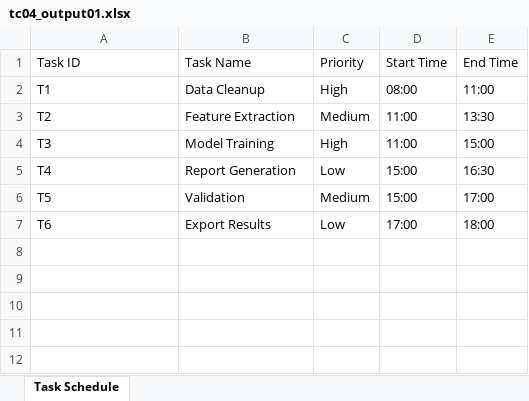
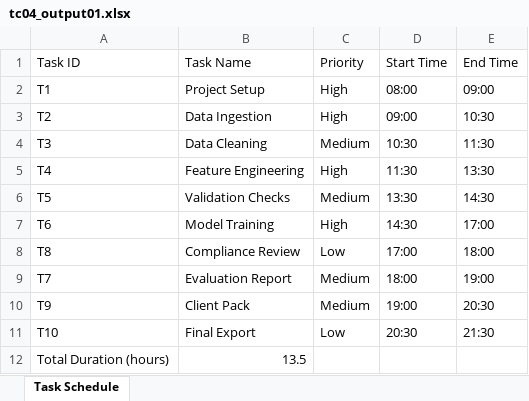
Before and after one commit to KunChen1110/SheetHero, an Excel workbook: dataset/DevelopmentBenchmark/Task04/tc04_output01.xlsx, sheet Task Schedule, drawn as a sheet; values as stored, in another font and other column widths than the file's, no borders; the diff names each change by its address in the sheet, - before the commit and + after, or states it on an @@ line.

```diff
--- a/dataset/DevelopmentBenchmark/Task04/tc04_output01.xlsx (sheet Task Schedule)
+++ b/dataset/DevelopmentBenchmark/Task04/tc04_output01.xlsx (sheet Task Schedule)
-B2 (Task Name): Data Cleanup
+B2 (Task Name): Project Setup
-E2 (End Time): 11:00
+E2 (End Time): 09:00
-B3 (Task Name): Feature Extraction
+B3 (Task Name): Data Ingestion
-C3 (Priority): Medium
+C3 (Priority): High
-D3 (Start Time): 11:00
+D3 (Start Time): 09:00
-E3 (End Time): 13:30
+E3 (End Time): 10:30
-B4 (Task Name): Model Training
+B4 (Task Name): Data Cleaning
-C4 (Priority): High
+C4 (Priority): Medium
-D4 (Start Time): 11:00
+D4 (Start Time): 10:30
-E4 (End Time): 15:00
+E4 (End Time): 11:30
-B5 (Task Name): Report Generation
+B5 (Task Name): Feature Engineering
-C5 (Priority): Low
+C5 (Priority): High
-D5 (Start Time): 15:00
+D5 (Start Time): 11:30
-E5 (End Time): 16:30
+E5 (End Time): 13:30
-B6 (Task Name): Validation
+B6 (Task Name): Validation Checks
-D6 (Start Time): 15:00
+D6 (Start Time): 13:30
-E6 (End Time): 17:00
+E6 (End Time): 14:30
-B7 (Task Name): Export Results
+B7 (Task Name): Model Training
-C7 (Priority): Low
+C7 (Priority): High
-D7 (Start Time): 17:00
+D7 (Start Time): 14:30
-E7 (End Time): 18:00
+E7 (End Time): 17:00
+row 8: T8 | Compliance Review | Low | 17:00 | 18:00
+row 9: T7 | Evaluation Report | Medium | 18:00 | 19:00
+row 10: T9 | Client Pack | Medium | 19:00 | 20:30
+row 11: T10 | Final Export | Low | 20:30 | 21:30
+row 12: Total Duration (hours) | 13.5
```
Also changed, not shown: dataset/DevelopmentBenchmark/Task04/final_schedule.xlsx, dataset/DevelopmentBenchmark/Task04/tc04_input01.xlsx, 46 other files.
